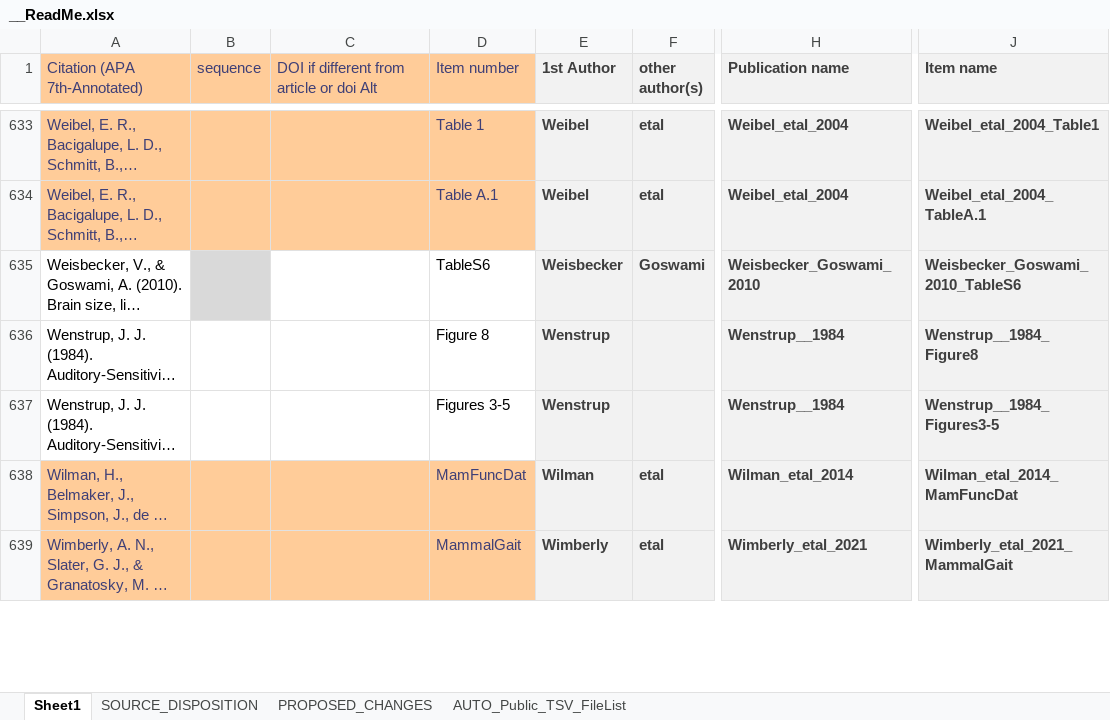
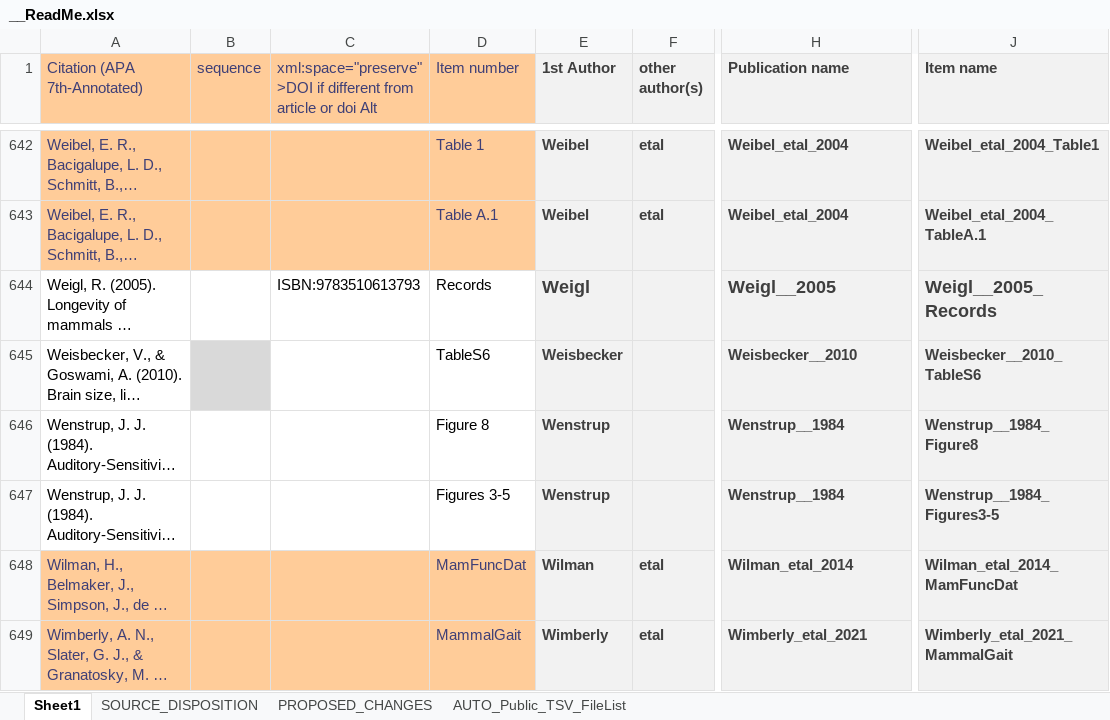
Before and after one commit to AleAliSousa/Evo-M1-Trait-Data, an Excel workbook: __ReadMe.xlsx, sheet Sheet1, drawn as a sheet; only a part is shown, gaps mark what is left out; long unchanged cells end in …; values as stored, in another font and other column widths than the file's, no borders; charts and pictures not drawn; addresses are those after the commit; the diff covers the shown part only; the diff names each change by its address in the sheet, - before the commit and + after, or states it on an @@ line.

```diff
--- a/__ReadMe.xlsx (sheet Sheet1)
+++ b/__ReadMe.xlsx (sheet Sheet1)
-C1: DOI if different…
+C1: xml:space="preserve">DOI if different…
@@ row 705 moved to row 644: Weigl, R. (2005). Longevity of mammals i… @@
-F645 (other author(s)): Goswami
+F645 (other author(s)): (empty)
-H645 (Publication name): Weisbecker_Goswami_2010
+H645 (Publication name): Weisbecker__2010
-J645 (Item name): Weisbecker_Goswami_2010_TableS6
+J645 (Item name): Weisbecker__2010_TableS6
```
Also changed, not shown: 46 added rows, 5 removed rows, 4 moved rows, 467 edited cells and cell formats elsewhere in this sheet, sheet SOURCE_DISPOSITION, sheet AUTO_Public_TSV_FileList, formulas that keep their value, charts or pictures, 20 other files.
